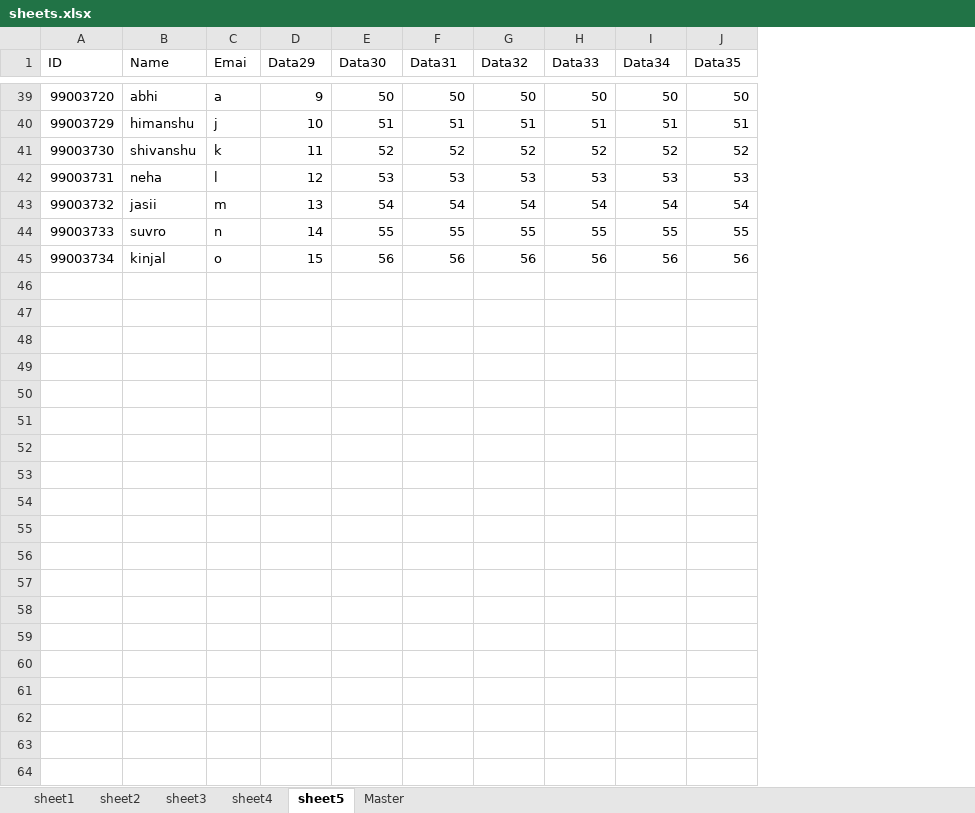
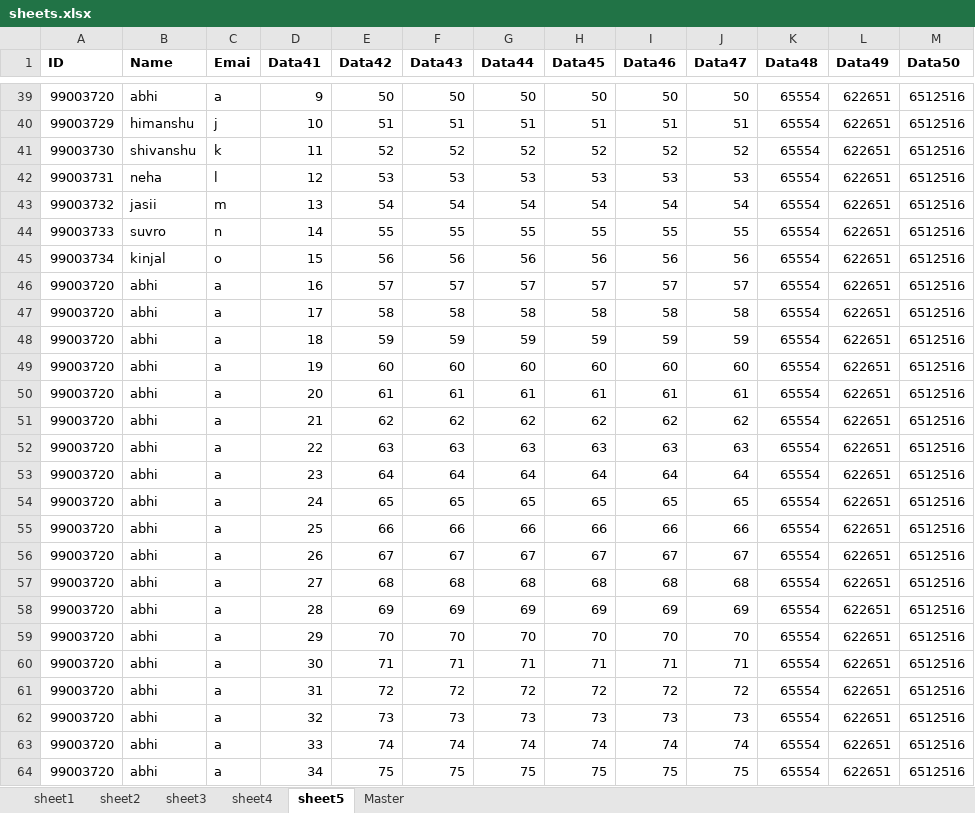
Before and after one commit to 99003738/Python_Practice, an Excel workbook: Practice_problem/sheets.xlsx, sheet sheet5, drawn as a sheet; only a part is shown, gaps mark what is left out; values as stored, in another font and other column widths than the file's, no borders; the diff names each change by its address in the sheet, - before the commit and + after, or states it on an @@ line.

```diff
--- a/Practice_problem/sheets.xlsx (sheet sheet5)
+++ b/Practice_problem/sheets.xlsx (sheet sheet5)
+column K (Data48), rows 39-45: all 65554
+column L (Data49), rows 39-45: all 622651
+column M (Data50), rows 39-45: all 6512516
-A1:J1 bold: off
+A1:J1 bold: on
-D1: Data29
+D1: Data41
-E1: Data30
+E1: Data42
-F1: Data31
+F1: Data43
-G1: Data32
+G1: Data44
-H1: Data33
+H1: Data45
-I1: Data34
+I1: Data46
-J1: Data35
+J1: Data47
+row 46: 99003720 | abhi | a | 16 | 57 | 57 | 57 | 57 | 57 | 57 | 65554 | 622651 | 6512516
+row 47: 99003720 | abhi | a | 17 | 58 | 58 | 58 | 58 | 58 | 58 | 65554 | 622651 | 6512516
+row 48: 99003720 | abhi | a | 18 | 59 | 59 | 59 | 59 | 59 | 59 | 65554 | 622651 | 6512516
+row 49: 99003720 | abhi | a | 19 | 60 | 60 | 60 | 60 | 60 | 60 | 65554 | 622651 | 6512516
+row 50: 99003720 | abhi | a | 20 | 61 | 61 | 61 | 61 | 61 | 61 | 65554 | 622651 | 6512516
+row 51: 99003720 | abhi | a | 21 | 62 | 62 | 62 | 62 | 62 | 62 | 65554 | 622651 | 6512516
+row 52: 99003720 | abhi | a | 22 | 63 | 63 | 63 | 63 | 63 | 63 | 65554 | 622651 | 6512516
+row 53: 99003720 | abhi | a | 23 | 64 | 64 | 64 | 64 | 64 | 64 | 65554 | 622651 | 6512516
+row 54: 99003720 | abhi | a | 24 | 65 | 65 | 65 | 65 | 65 | 65 | 65554 | 622651 | 6512516
+row 55: 99003720 | abhi | a | 25 | 66 | 66 | 66 | 66 | 66 | 66 | 65554 | 622651 | 6512516
+row 56: 99003720 | abhi | a | 26 | 67 | 67 | 67 | 67 | 67 | 67 | 65554 | 622651 | 6512516
+row 57: 99003720 | abhi | a | 27 | 68 | 68 | 68 | 68 | 68 | 68 | 65554 | 622651 | 6512516
+row 58: 99003720 | abhi | a | 28 | 69 | 69 | 69 | 69 | 69 | 69 | 65554 | 622651 | 6512516
+row 59: 99003720 | abhi | a | 29 | 70 | 70 | 70 | 70 | 70 | 70 | 65554 | 622651 | 6512516
+row 60: 99003720 | abhi | a | 30 | 71 | 71 | 71 | 71 | 71 | 71 | 65554 | 622651 | 6512516
+row 61: 99003720 | abhi | a | 31 | 72 | 72 | 72 | 72 | 72 | 72 | 65554 | 622651 | 6512516
+row 62: 99003720 | abhi | a | 32 | 73 | 73 | 73 | 73 | 73 | 73 | 65554 | 622651 | 6512516
+row 63: 99003720 | abhi | a | 33 | 74 | 74 | 74 | 74 | 74 | 74 | 65554 | 622651 | 6512516
+row 64: 99003720 | abhi | a | 34 | 75 | 75 | 75 | 75 | 75 | 75 | 65554 | 622651 | 6512516
```
Also changed, not shown: sheet Master, sheet sheet4, sheet sheet3, sheet sheet2, sheet sheet1.
